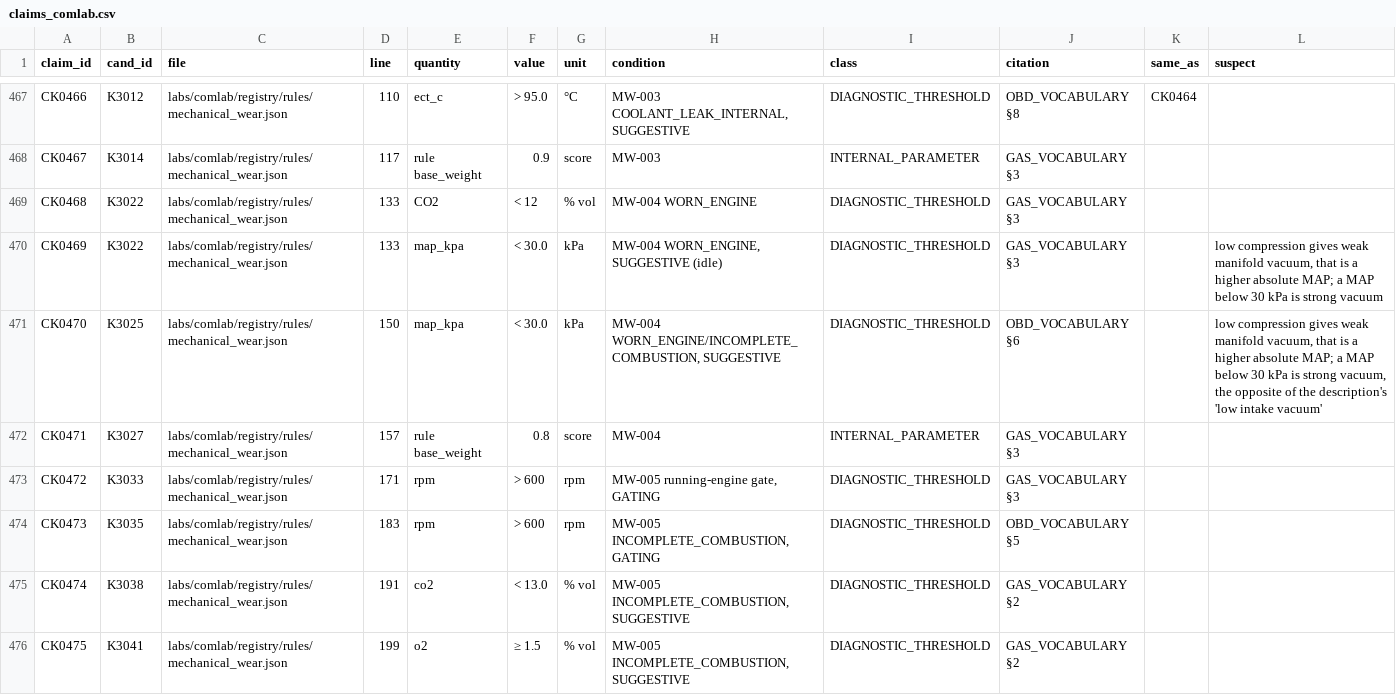
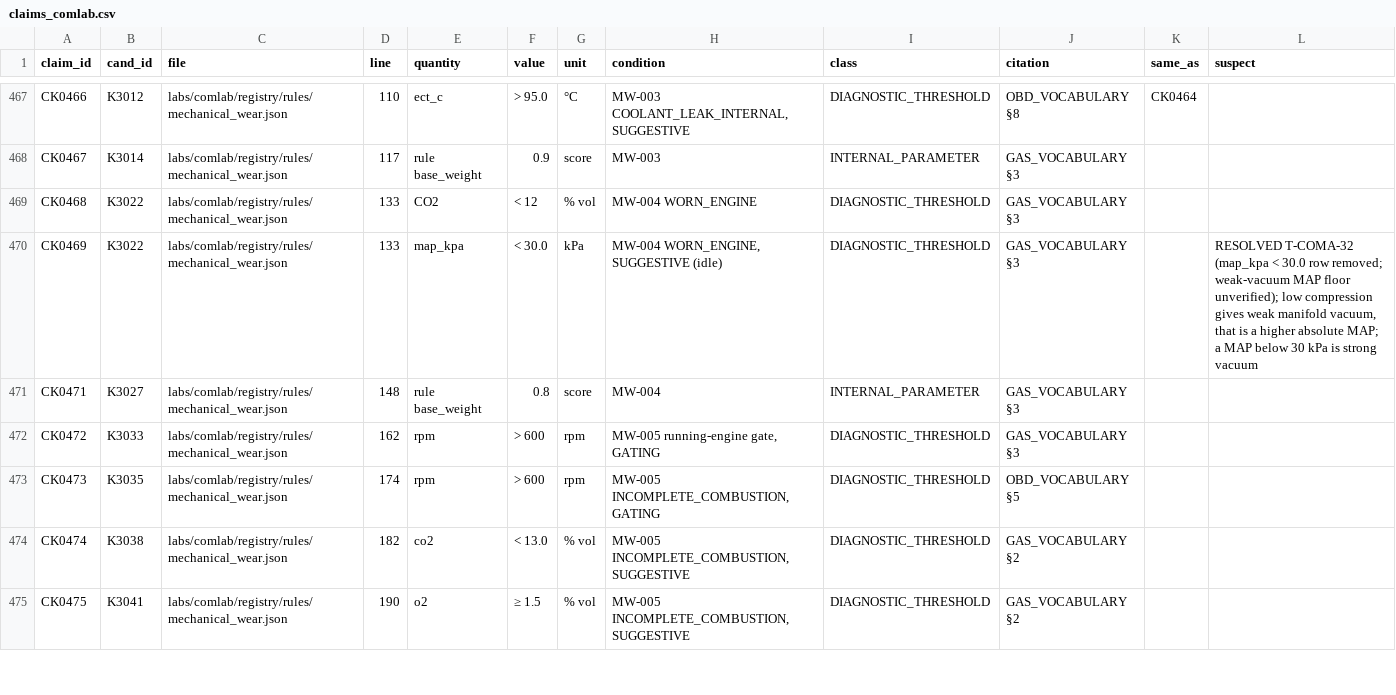
Before and after one commit to kricipepsi/exhaust-analyzer, a CSV file: apps/wired/audit_tasks/codeaudit/claims_comlab.csv, drawn as a sheet; only a part is shown, gaps mark what is left out; the diff covers the shown part only.

```diff
--- a/apps/wired/audit_tasks/codeaudit/claims_comlab.csv
+++ b/apps/wired/audit_tasks/codeaudit/claims_comlab.csv
@@ -469,8 +469,7 @@ CK0467,K3014,labs/comlab/registry/rules/mechanical_wear.json,117,rule base_weigh
 CK0468,K3022,labs/comlab/registry/rules/mechanical_wear.json,133,CO2,< 12,% vol,MW-004 WORN_ENGINE,DIAGNOSTIC_THRESHOLD,GAS_VOCABULARY §3,,
-CK0469,K3022,labs/comlab/registry/rules/mechanical_wear.json,133,map_kpa,< 30.0,kPa,"MW-004 WORN_ENGINE, SUGGESTIVE (idle)",DIAGNOSTIC_THRESHOLD,GAS_VOCABULARY §3,,"low compression gives weak manifold vacuum, that is a higher absolute MAP; a MAP below 30 kPa is strong vacuum"
-CK0470,K3025,labs/comlab/registry/rules/mechanical_wear.json,150,map_kpa,< 30.0,kPa,"MW-004 WORN_ENGINE/INCOMPLETE_COMBUSTION, SUGGESTIVE",DIAGNOSTIC_THRESHOLD,OBD_VOCABULARY §6,,"low compression gives weak manifold vacuum, that is a higher absolute MAP; a MAP below 30 kPa is strong vacuum, the opposite of the description's 'low intake vacuum'"
-CK0471,K3027,labs/comlab/registry/rules/mechanical_wear.json,157,rule base_weight,0.8,score,MW-004,INTERNAL_PARAMETER,GAS_VOCABULARY §3,,
-CK0472,K3033,labs/comlab/registry/rules/mechanical_wear.json,171,rpm,> 600,rpm,"MW-005 running-engine gate, GATING",DIAGNOSTIC_THRESHOLD,GAS_VOCABULARY §3,,
-CK0473,K3035,labs/comlab/registry/rules/mechanical_wear.json,183,rpm,> 600,rpm,"MW-005 INCOMPLETE_COMBUSTION, GATING",DIAGNOSTIC_THRESHOLD,OBD_VOCABULARY §5,,
-CK0474,K3038,labs/comlab/registry/rules/mechanical_wear.json,191,co2,< 13.0,% vol,"MW-005 INCOMPLETE_COMBUSTION, SUGGESTIVE",DIAGNOSTIC_THRESHOLD,GAS_VOCABULARY §2,,
-CK0475,K3041,labs/comlab/registry/rules/mechanical_wear.json,199,o2,≥ 1.5,% vol,"MW-005 INCOMPLETE_COMBUSTION, SUGGESTIVE",DIAGNOSTIC_THRESHOLD,GAS_VOCABULARY §2,,
+CK0469,K3022,labs/comlab/registry/rules/mechanical_wear.json,133,map_kpa,< 30.0,kPa,"MW-004 WORN_ENGINE, SUGGESTIVE (idle)",DIAGNOSTIC_THRESHOLD,GAS_VOCABULARY §3,,"RESOLVED T-COMA-32 (map_kpa < 30.0 row removed; weak-vacuum MAP floor unverified); low compression gives weak manifold vacuum, that is a higher absolute MAP; a MAP below 30 kPa is strong vacuum"
+CK0471,K3027,labs/comlab/registry/rules/mechanical_wear.json,148,rule base_weight,0.8,score,MW-004,INTERNAL_PARAMETER,GAS_VOCABULARY §3,,
+CK0472,K3033,labs/comlab/registry/rules/mechanical_wear.json,162,rpm,> 600,rpm,"MW-005 running-engine gate, GATING",DIAGNOSTIC_THRESHOLD,GAS_VOCABULARY §3,,
+CK0473,K3035,labs/comlab/registry/rules/mechanical_wear.json,174,rpm,> 600,rpm,"MW-005 INCOMPLETE_COMBUSTION, GATING",DIAGNOSTIC_THRESHOLD,OBD_VOCABULARY §5,,
+CK0474,K3038,labs/comlab/registry/rules/mechanical_wear.json,182,co2,< 13.0,% vol,"MW-005 INCOMPLETE_COMBUSTION, SUGGESTIVE",DIAGNOSTIC_THRESHOLD,GAS_VOCABULARY §2,,
+CK0475,K3041,labs/comlab/registry/rules/mechanical_wear.json,190,o2,≥ 1.5,% vol,"MW-005 INCOMPLETE_COMBUSTION, SUGGESTIVE",DIAGNOSTIC_THRESHOLD,GAS_VOCABULARY §2,,
```
Also changed, not shown: 39 edited cells elsewhere in this file, apps/wired/audit_tasks/codeaudit/candidates_comlab.csv, 7 other files.
